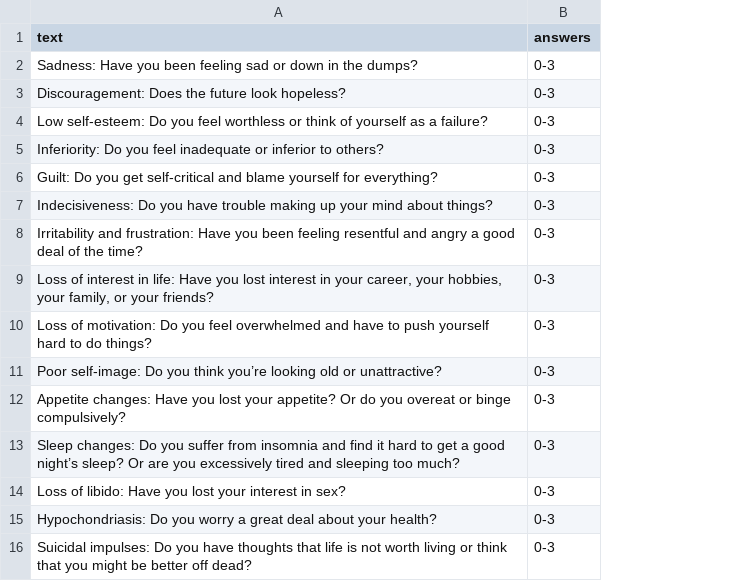
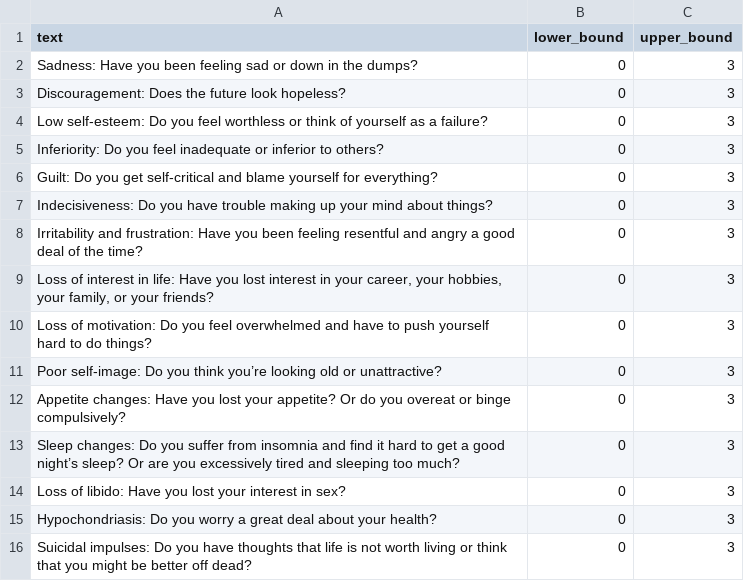
Before and after one commit to lanesawyer/crabby, a CSV file: questions.csv, drawn as a sheet; removed rows and columns are numbered as before the commit, all else as after; the diff names each change by its address in the sheet, - before the commit and + after, or states it on an @@ line.

```diff
--- a/questions.csv
+++ b/questions.csv
-column B (answers), rows 2-16: all 0-3
+column B (lower_bound), rows 2-16: all 0
+column C (upper_bound), rows 2-16: all 3
```
Also changed, not shown: 2 other files.
